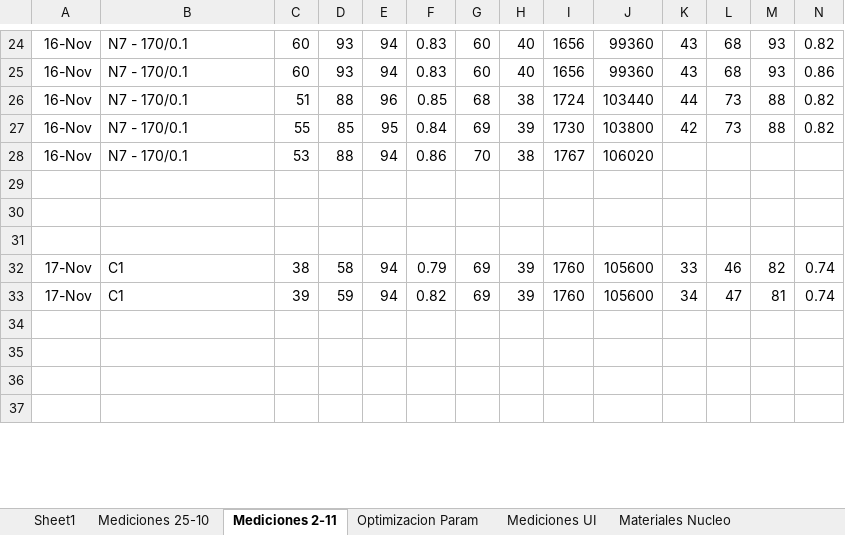
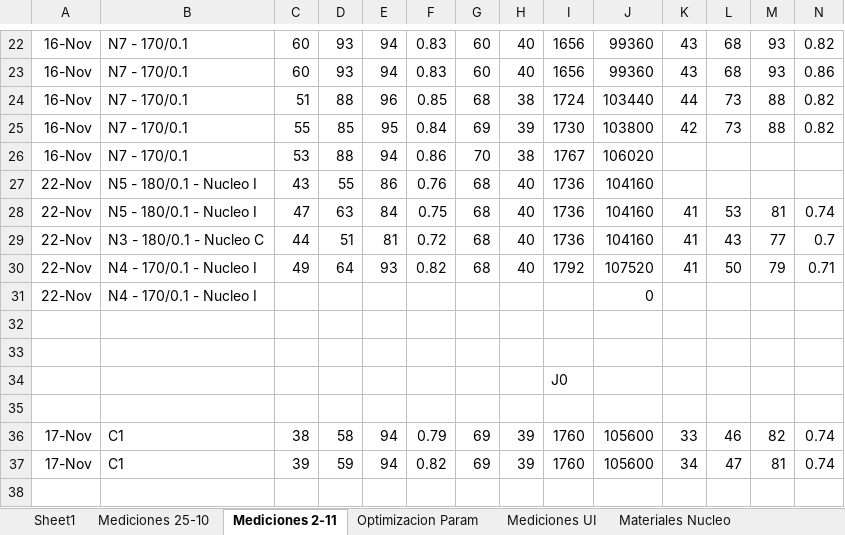
Before and after one commit to Korhyu/Arimex, an Excel workbook: Documentacion/Mediciones Motores.xlsx, sheet Mediciones 2-11, drawn as a sheet; only a part is shown, gaps mark what is left out; the shorter side is filled out with more unchanged rows; values as stored, in another font and other column widths than the file's, no borders; rows hold the shown columns only; the diff covers the shown part only; the diff names each change by its address in the sheet, - before the commit and + after, or states it on an @@ line.

```diff
--- a/Documentacion/Mediciones Motores.xlsx (sheet Mediciones 2-11)
+++ b/Documentacion/Mediciones Motores.xlsx (sheet Mediciones 2-11)
+row 27: 22-Nov | N5 - 180/0.1 - Nucleo I | 43 | 55 | 86 | 0.76 | 68 | 40 | 1736 | 104160
+row 28: 22-Nov | N5 - 180/0.1 - Nucleo I | 47 | 63 | 84 | 0.75 | 68 | 40 | 1736 | 104160 | 41 | 53 | 81 | 0.74
+row 29: 22-Nov | N3 - 180/0.1 - Nucleo C | 44 | 51 | 81 | 0.72 | 68 | 40 | 1736 | 104160 | 41 | 43 | 77 | 0.7
+row 30: 22-Nov | N4 - 170/0.1 - Nucleo I | 49 | 64 | 93 | 0.82 | 68 | 40 | 1792 | 107520 | 41 | 50 | 79 | 0.71
+row 31: 22-Nov | N4 - 170/0.1 - Nucleo I |  |  |  |  |  |  |  | 0
+row 34:  |  |  |  |  |  |  |  | J0
```
Also changed, not shown: 2 removed rows, 69 edited cells, cell formats and merged cells elsewhere in this sheet, other sheet tabs, formulas that keep their value, 9 other files.
